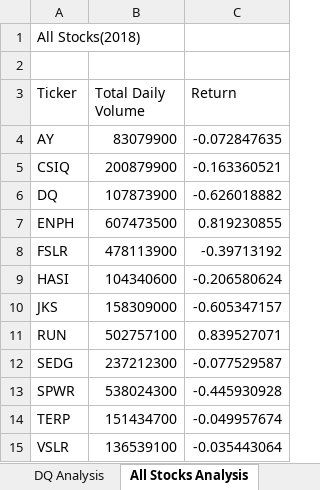
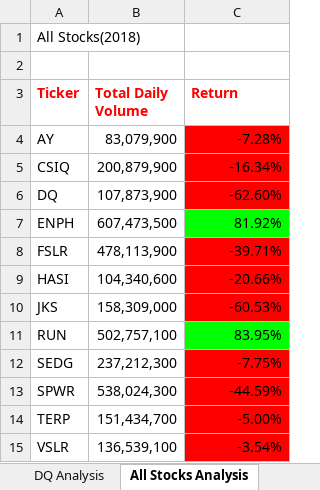
Before and after one commit to Nickguild1993/Stock-Analysis, an Excel workbook: green_stocks.xlsm, sheet All Stocks Analysis, drawn as a sheet; values as stored, in another font and other column widths than the file's, no borders; the diff names each change by its address in the sheet, - before the commit and + after, or states it on an @@ line.

Commit message:
Conditional formatting in progress
2.4.2 complete, continuing work

```diff
--- a/green_stocks.xlsm (sheet All Stocks Analysis)
+++ b/green_stocks.xlsm (sheet All Stocks Analysis)
@@ A3:C3 bold: off → on, text colour: black → #FF0000 @@
-B4 (Total Daily Volume): 83079900
+B4 (Total Daily Volume): 83,079,900
-C4 (Return): -0.072847635
+C4 (Return): -7.28%
-C4:C6 fill: none
+C4:C6 fill: #FF0000
-B5 (Total Daily Volume): 200879900
+B5 (Total Daily Volume): 200,879,900
-C5 (Return): -0.163360521
+C5 (Return): -16.34%
-B6 (Total Daily Volume): 107873900
+B6 (Total Daily Volume): 107,873,900
-C6 (Return): -0.626018882
+C6 (Return): -62.60%
-B7 (Total Daily Volume): 607473500
+B7 (Total Daily Volume): 607,473,500
-C7 (Return): 0.819230855
+C7 (Return): 81.92%
-C7 fill: none
+C7 fill: #00FF00
-B8 (Total Daily Volume): 478113900
+B8 (Total Daily Volume): 478,113,900
-C8 (Return): -0.39713192
+C8 (Return): -39.71%
-C8:C10 fill: none
+C8:C10 fill: #FF0000
-B9 (Total Daily Volume): 104340600
+B9 (Total Daily Volume): 104,340,600
-C9 (Return): -0.206580624
+C9 (Return): -20.66%
-B10 (Total Daily Volume): 158309000
+B10 (Total Daily Volume): 158,309,000
-C10 (Return): -0.605347157
+C10 (Return): -60.53%
-B11 (Total Daily Volume): 502757100
+B11 (Total Daily Volume): 502,757,100
-C11 (Return): 0.839527071
+C11 (Return): 83.95%
-C11 fill: none
+C11 fill: #00FF00
-B12 (Total Daily Volume): 237212300
+B12 (Total Daily Volume): 237,212,300
-C12 (Return): -0.077529587
+C12 (Return): -7.75%
-C12:C15 fill: none
+C12:C15 fill: #FF0000
-B13 (Total Daily Volume): 538024300
+B13 (Total Daily Volume): 538,024,300
-C13 (Return): -0.445930928
+C13 (Return): -44.59%
-B14 (Total Daily Volume): 151434700
+B14 (Total Daily Volume): 151,434,700
-C14 (Return): -0.049957674
+C14 (Return): -5.00%
-B15 (Total Daily Volume): 136539100
+B15 (Total Daily Volume): 136,539,100
-C15 (Return): -0.035443064
+C15 (Return): -3.54%
```
